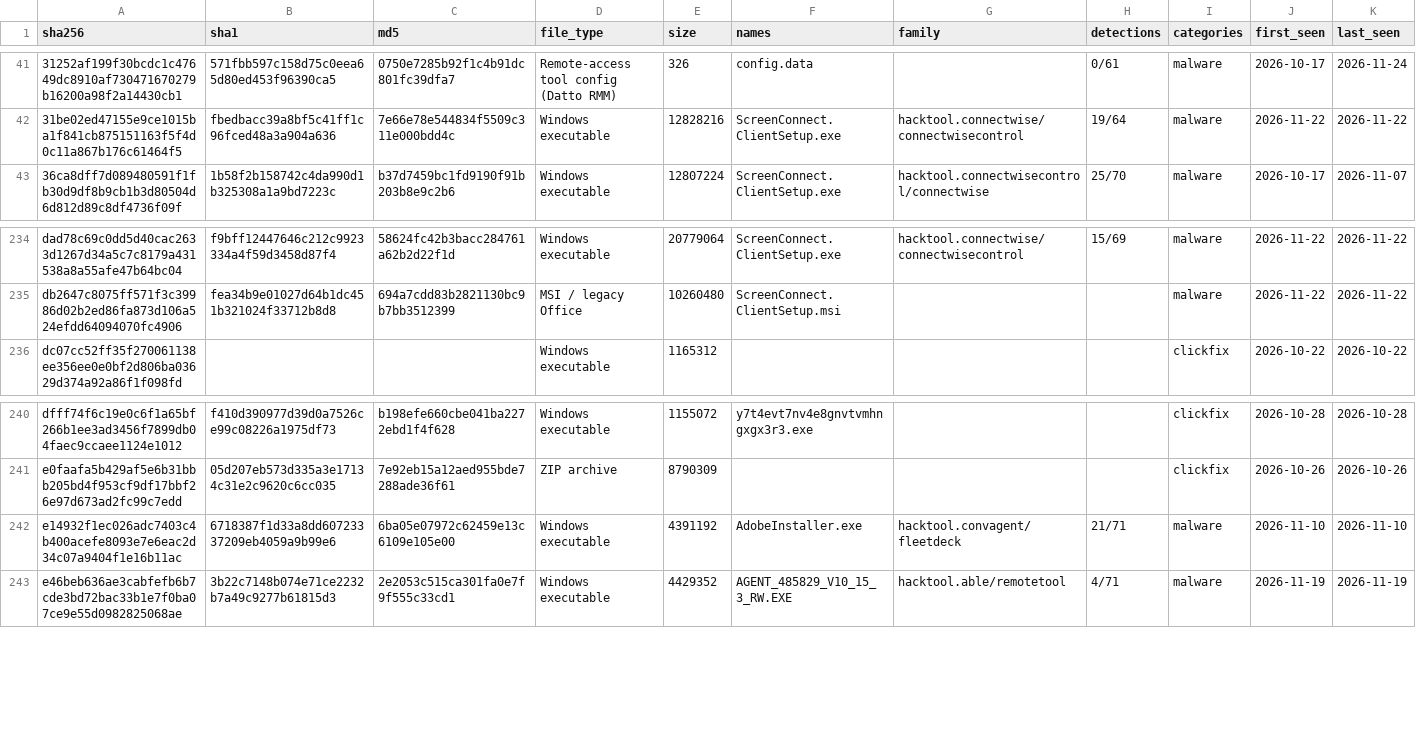
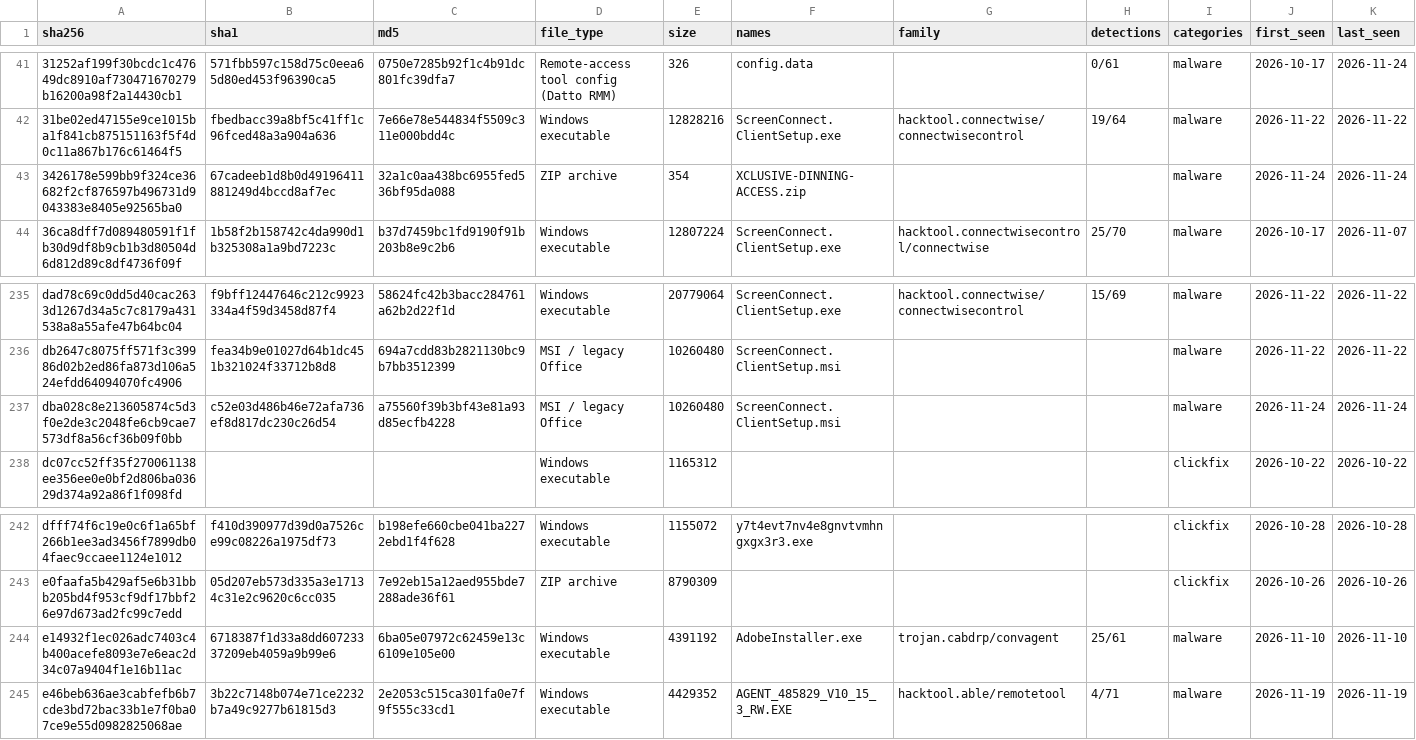
Before and after one commit to newtonpaul-hunting/Phish_Sight_IOCs, a CSV file: payloads/payloads.csv, drawn as a sheet; only a part is shown, gaps mark what is left out; addresses are those after the commit; rows hold the shown columns only; the diff names each change by its address in the sheet, - before the commit and + after, or states it on an @@ line.

Commit message:
Update IOCs (12,077 indicators, 276 payloads)

```diff
--- a/payloads/payloads.csv
+++ b/payloads/payloads.csv
+row 43: 3426178e599bb9f324ce36682f2cf876597b496731d9043383e8405e92565ba0 | 67cadeeb1d8b0d49196411881249d4bccd8af7ec | 32a1c0aa438bc6955fed536bf95da088 | ZIP archive | 354 | XCLUSIVE-DINNING-ACCESS.zip |  |  | malware | 2026-11-24 | 2026-11-24
+row 237: dba028c8e213605874c5d3f0e2de3c2048fe6cb9cae7573df8a56cf36b09f0bb | c52e03d486b46e72afa736ef8d817dc230c26d54 | a75560f39b3bf43e81a93d85ecfb4228 | MSI / legacy Office | 10260480 | ScreenConnect.ClientSetup.msi |  |  | malware | 2026-11-24 | 2026-11-24
-G244 (family): hacktool.convagent/fleetdeck
+G244 (family): trojan.cabdrp/convagent
-H244 (detections): 21/71
+H244 (detections): 25/61
```
Also changed, not shown: credential-phishing/indicators.csv, device-code-phishing/indicators.csv, 23 other files.
